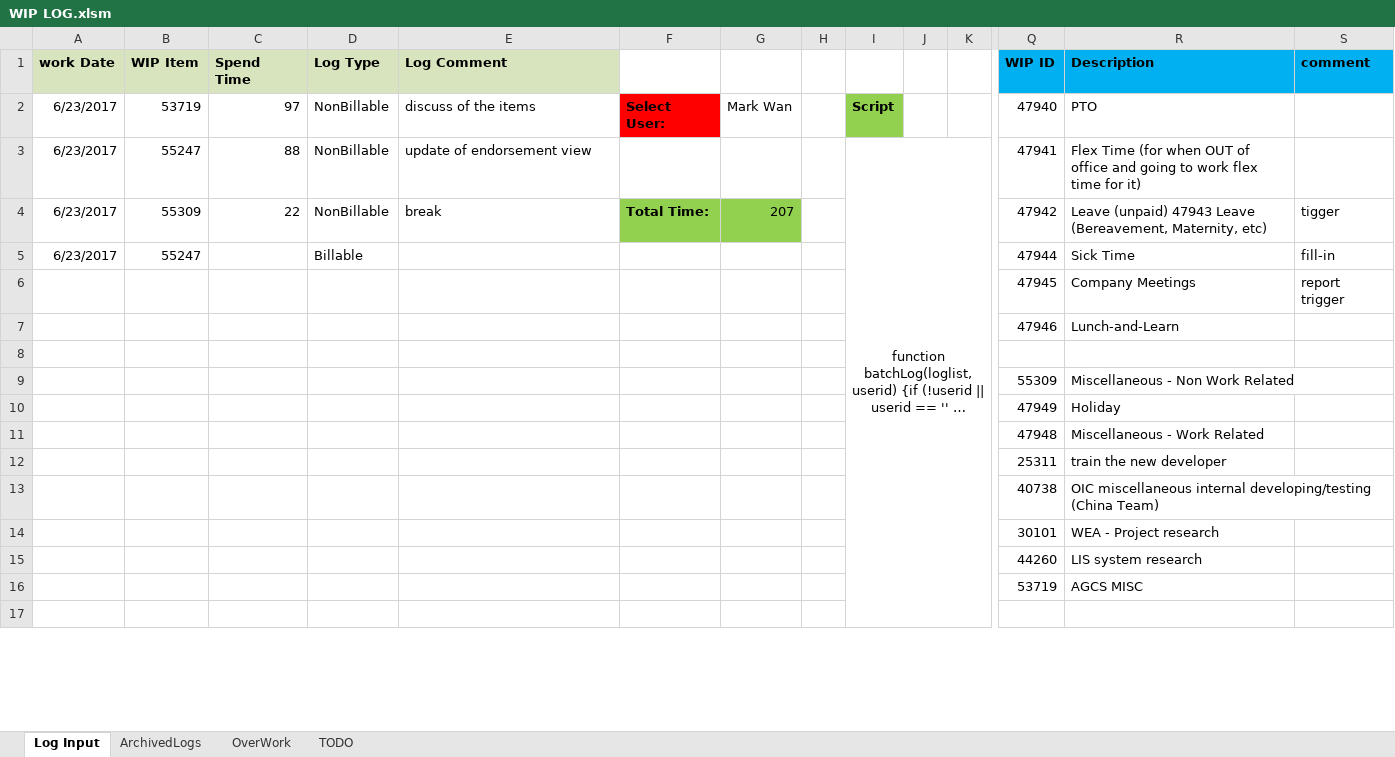
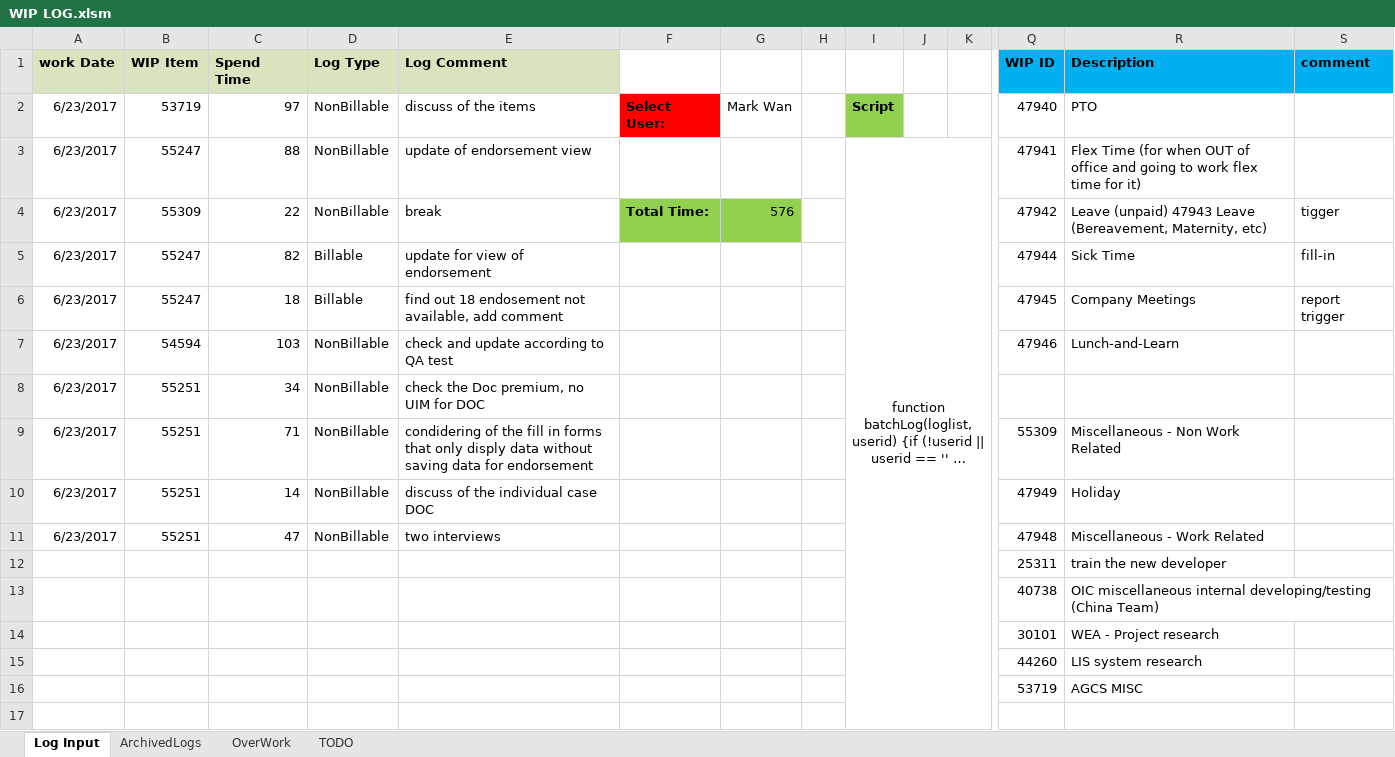
Before and after one commit to wancy86/wancy86.github.io, an Excel workbook: tool/WIP LOG.xlsm, sheet Log Input, drawn as a sheet; only a part is shown, gaps mark what is left out; long unchanged cells end in …; values as stored, in another font and other column widths than the file's, no borders; charts and pictures not drawn; removed rows and columns are numbered as before the commit, all else as after; rows hold the shown columns only; the diff names each change by its address in the sheet, - before the commit and + after, or states it on an @@ line.

```diff
--- a/tool/WIP LOG.xlsm (sheet Log Input)
+++ b/tool/WIP LOG.xlsm (sheet Log Input)
-G4: 207
+G4: 576
-C5 (Spend Time): (empty)
+C5 (Spend Time): 82
-E5 (Log Comment): (empty)
+E5 (Log Comment): update for view of endorsement
-row 6:  |  |  |  |  |  |  |  |  |  |  | 47945 | Company Meetings | report trigger
-row 7:  |  |  |  |  |  |  |  |  |  |  | 47946 | Lunch-and-Learn
-row 6: (empty)
+row 6: 6/23/2017 | 55247 | 18 | Billable | find out 18 endosement not available, add comment |  |  |  |  |  |  | 47945 | Company Meetings | report trigger
-row 9:  |  |  |  |  |  |  |  |  |  |  | 55309 | Miscellaneous - Non Work Related
-row 10:  |  |  |  |  |  |  |  |  |  |  | 47949 | Holiday
-row 11:  |  |  |  |  |  |  |  |  |  |  | 47948 | Miscellaneous - Work Related
+row 7: 6/23/2017 | 54594 | 103 | NonBillable | check and update according to QA test |  |  |  |  |  |  | 47946 | Lunch-and-Learn
+row 8: 6/23/2017 | 55251 | 34 | NonBillable | check the Doc premium, no UIM for DOC
+row 9: 6/23/2017 | 55251 | 71 | NonBillable | condidering of the fill in forms that only disply data without saving data for endorsement |  |  |  |  |  |  | 55309 | Miscellaneous - Non Work Related
+row 10: 6/23/2017 | 55251 | 14 | NonBillable | discuss of the individual case DOC |  |  |  |  |  |  | 47949 | Holiday
+row 11: 6/23/2017 | 55251 | 47 | NonBillable | two interviews |  |  |  |  |  |  | 47948 | Miscellaneous - Work Related
```
Also changed, not shown: 1 other file.
